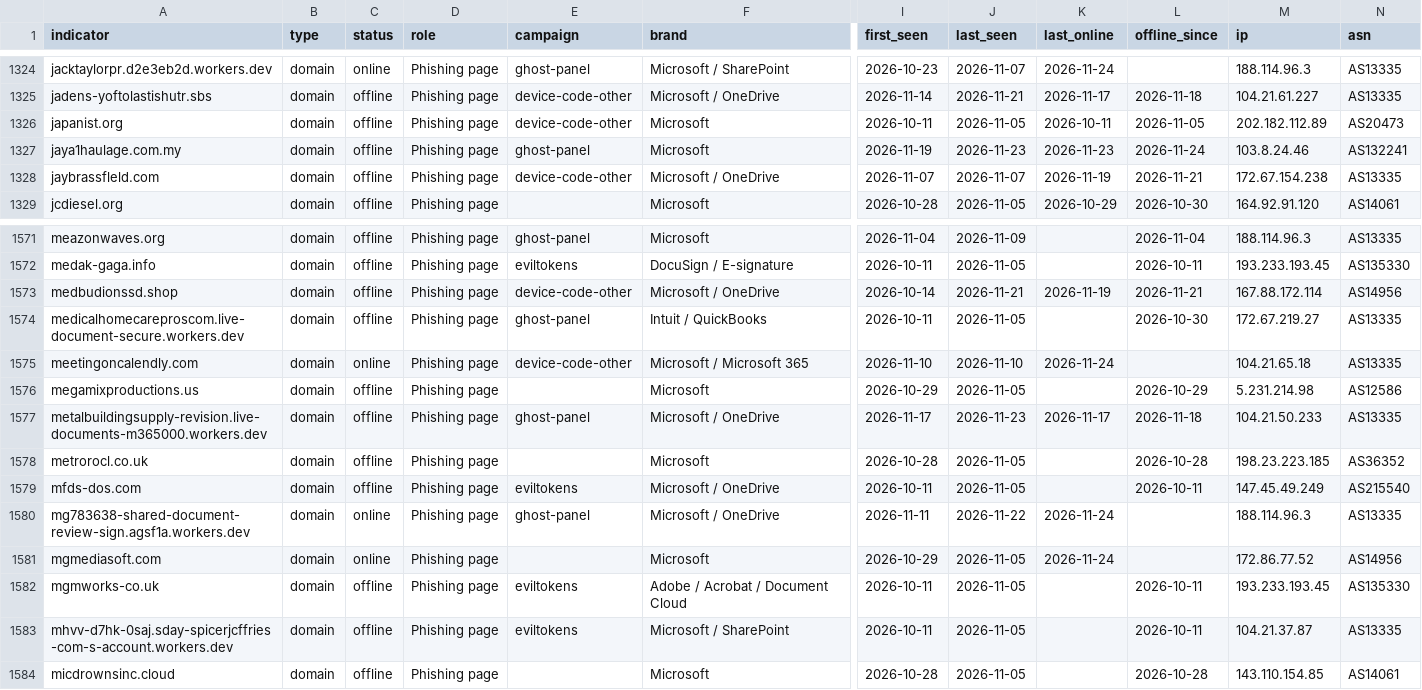
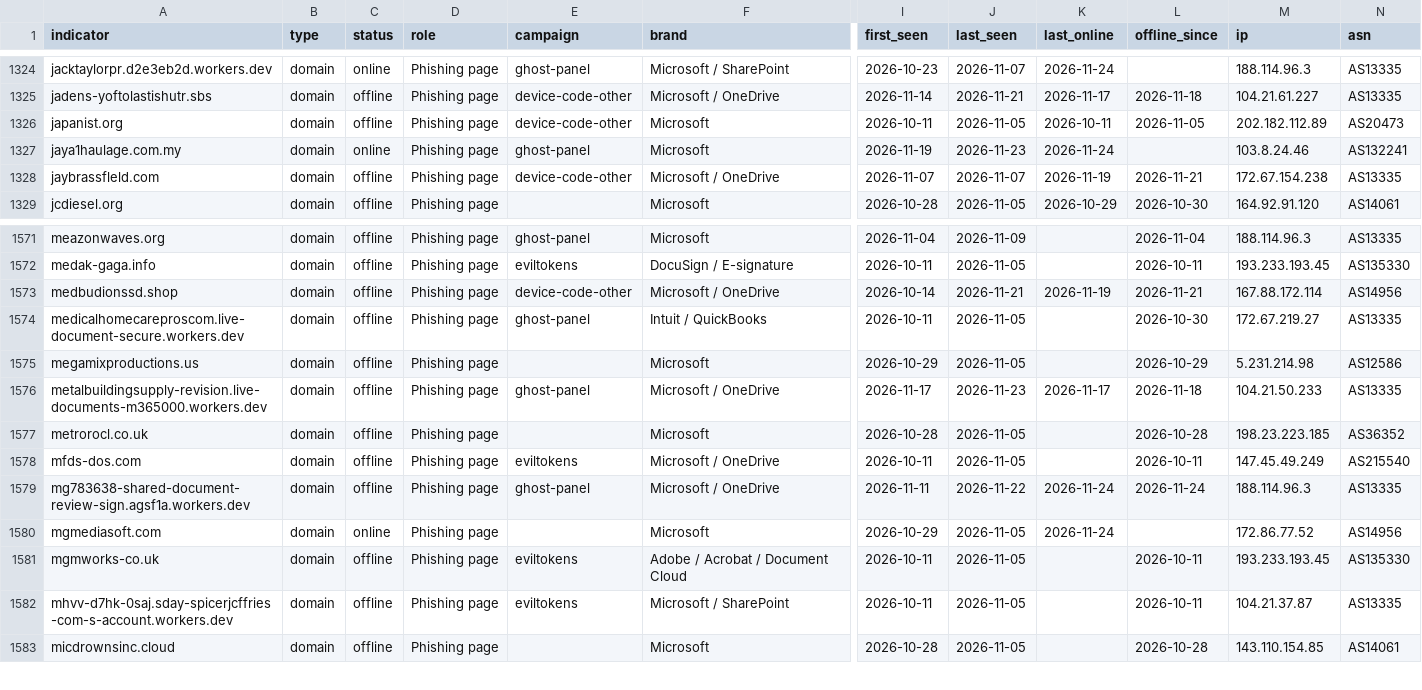
Before and after one commit to newtonpaul-hunting/Phish_Sight_IOCs, a CSV file: device-code-phishing/indicators.csv, drawn as a sheet; only a part is shown, gaps mark what is left out; removed rows and columns are numbered as before the commit, all else as after; rows hold the shown columns only; the diff names each change by its address in the sheet, - before the commit and + after, or states it on an @@ line.

Commit message:
Update IOCs (12,034 indicators, 264 payloads)

```diff
--- a/device-code-phishing/indicators.csv
+++ b/device-code-phishing/indicators.csv
-C1327 (status): offline
+C1327 (status): online
-K1327 (last_online): 2026-11-23
+K1327 (last_online): 2026-11-24
-L1327 (offline_since): 2026-11-24
+L1327 (offline_since): (empty)
-row 1575: meetingoncalendly.com | domain | online | Phishing page | device-code-other | Microsoft / Microsoft 365 | 2026-11-10 | 2026-11-10 | 2026-11-24 |  | 104.21.65.18 | AS13335
-C1579 (status): online
+C1579 (status): offline
-L1579 (offline_since): (empty)
+L1579 (offline_since): 2026-11-24
```
Also changed, not shown: credential-phishing/indicators.csv, kit-backends/indicators.csv, 22 other files.
